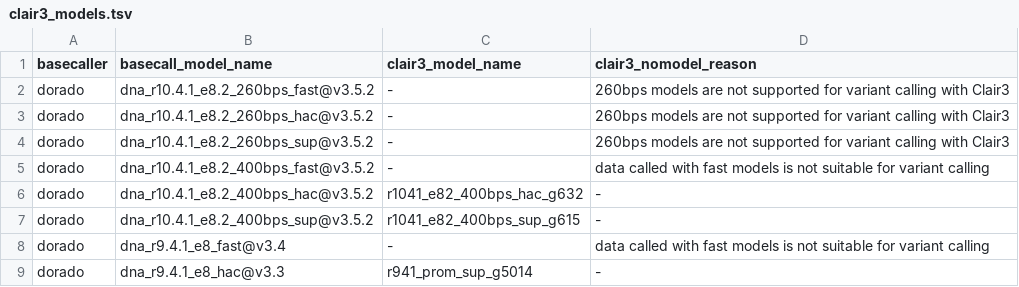
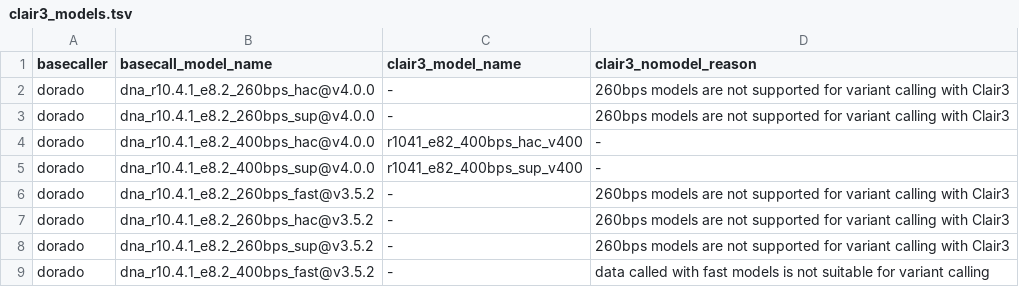
Before and after one commit to epi2me-labs/wf-human-variation, a TSV file: data/clair3_models.tsv, drawn as a sheet; only a part is shown; the shorter side is filled out with more unchanged rows.

```diff
--- a/data/clair3_models.tsv
+++ b/data/clair3_models.tsv
@@ -1,2 +1,6 @@
 basecaller	basecall_model_name	clair3_model_name	clair3_nomodel_reason
+dorado	dna_r10.4.1_e8.2_260bps_hac@v4.0.0	-	260bps models are not supported for variant calling with Clair3
+dorado	dna_r10.4.1_e8.2_260bps_sup@v4.0.0	-	260bps models are not supported for variant calling with Clair3
+dorado	dna_r10.4.1_e8.2_400bps_hac@v4.0.0	r1041_e82_400bps_hac_v400	-
+dorado	dna_r10.4.1_e8.2_400bps_sup@v4.0.0	r1041_e82_400bps_sup_v400	-
 dorado	dna_r10.4.1_e8.2_260bps_fast@v3.5.2	-	260bps models are not supported for variant calling with Clair3
```
Also changed, not shown: 6 other files.
